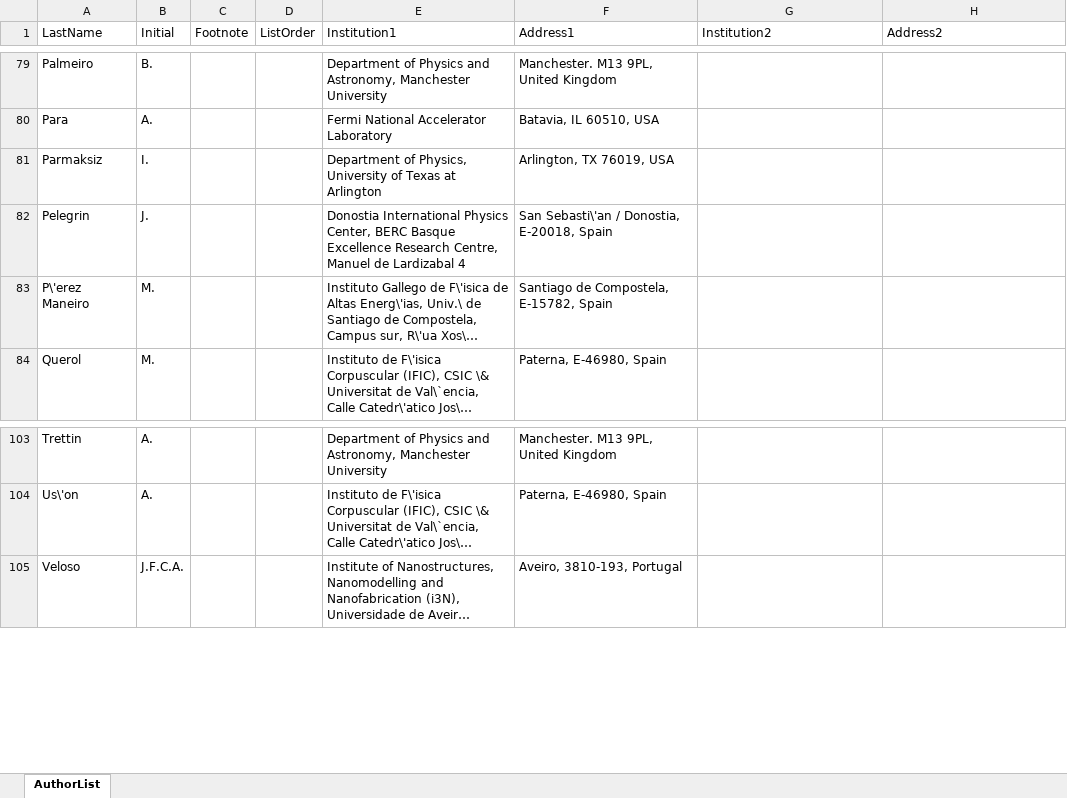
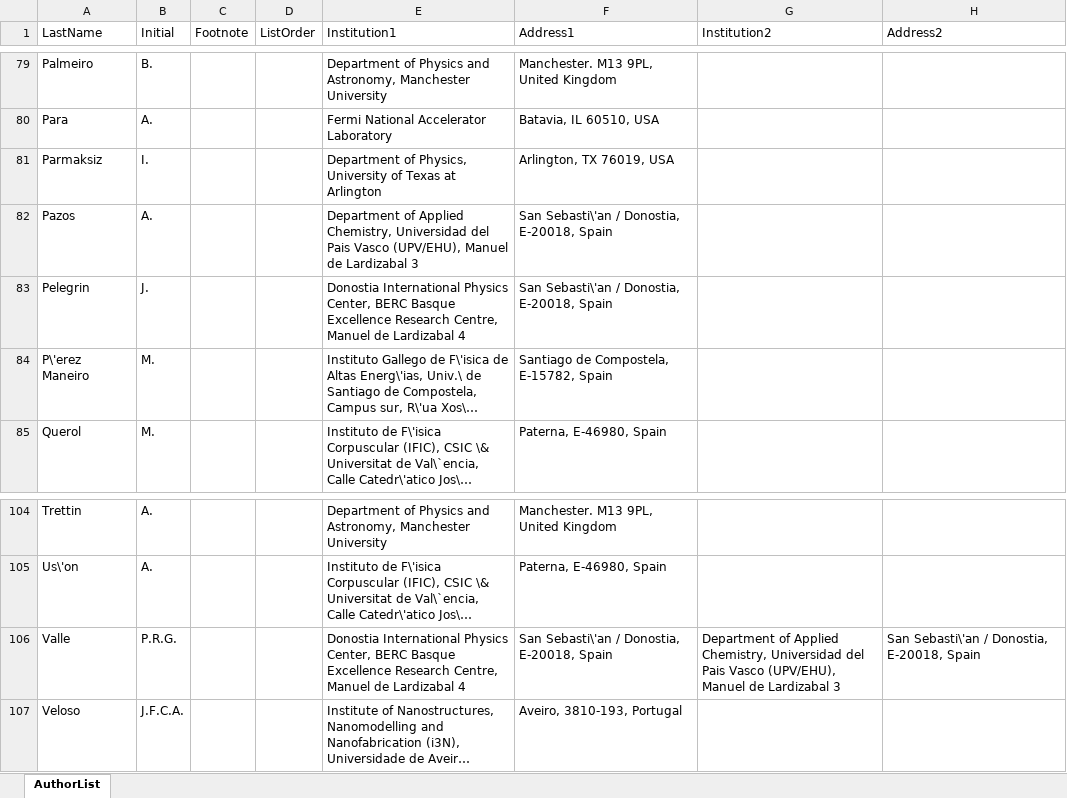
Before and after one commit to next-exp/NEXTAuthorList, an Excel workbook: AuthorList.xlsx, sheet AuthorList, drawn as a sheet; only a part is shown, gaps mark what is left out; long unchanged cells end in …; values as stored, in another font and other column widths than the file's, no borders; the diff names each change by its address in the sheet, - before the commit and + after, or states it on an @@ line.

```diff
--- a/AuthorList.xlsx (sheet AuthorList)
+++ b/AuthorList.xlsx (sheet AuthorList)
+row 82: Pazos | A. |  |  | Department of Applied Chemistry, Universidad del Pais Vasco (UPV/EHU), Manuel de Lardizabal 3 | San Sebasti\'an / Donostia, E-20018, Spain
+row 106: Valle | P.R.G. |  |  | Donostia International Physics Center, BERC Basque Excellence Research Centre, Manuel de Lardizabal 4 | San Sebasti\'an / Donostia, E-20018, Spain | Department of Applied Chemistry, Universidad del Pais Vasco (UPV/EHU), Manuel de Lardizabal 3 | San Sebasti\'an / Donostia, E-20018, Spain
```
Also changed, not shown: 1 other file.
